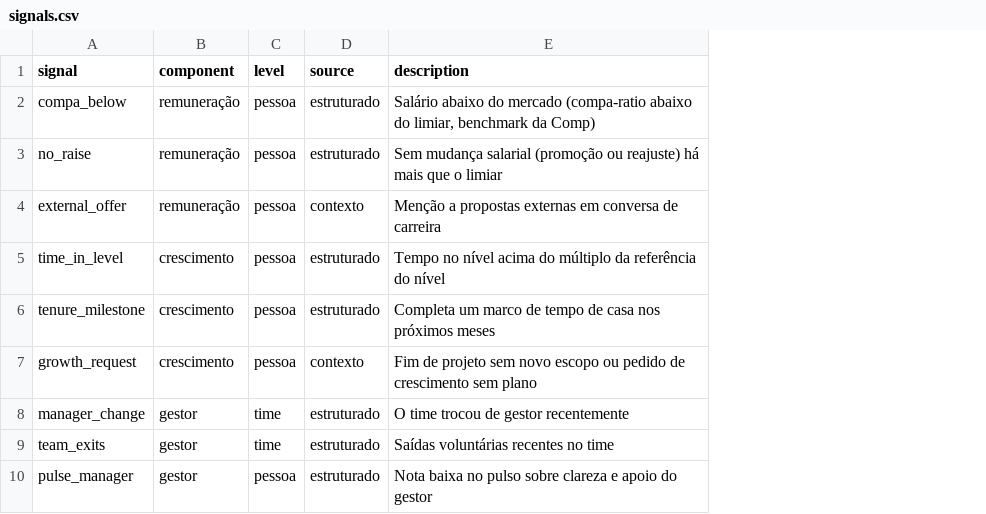
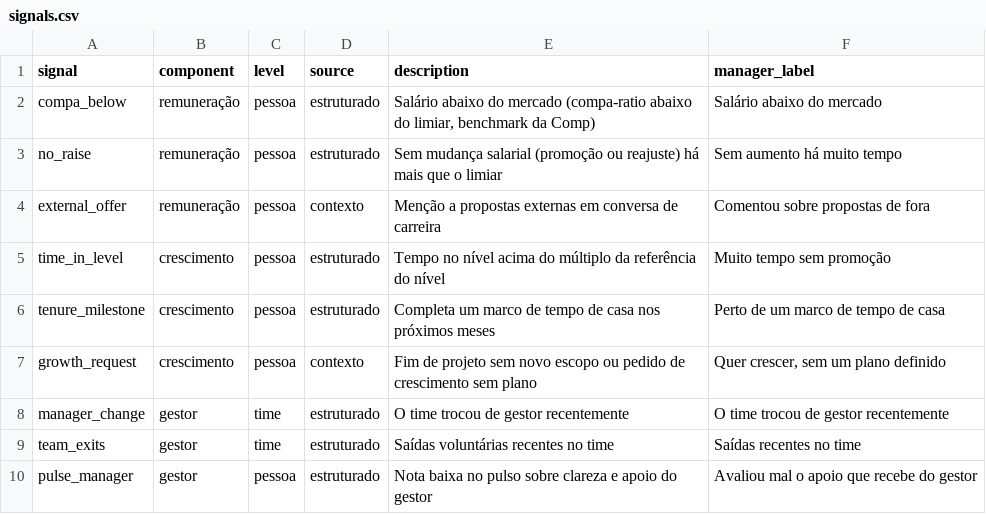
Before and after one commit to roartacho10/Comp-Case, a CSV file: data/signals.csv, drawn as a sheet; the diff names each change by its address in the sheet, - before the commit and + after, or states it on an @@ line.

```diff
--- a/data/signals.csv
+++ b/data/signals.csv
+column F (manager_label), rows 2-10: Salário abaixo do mercado | Sem aumento há muito tempo | Comentou sobre propostas de fora | Muito tempo sem promoção | Perto de um marco de tempo de casa | Quer crescer, sem um plano definido | O time trocou de gestor recentemente | Saídas recentes no time | Avaliou mal o apoio que recebe do gestor
```
Also changed, not shown: 5 other files.
